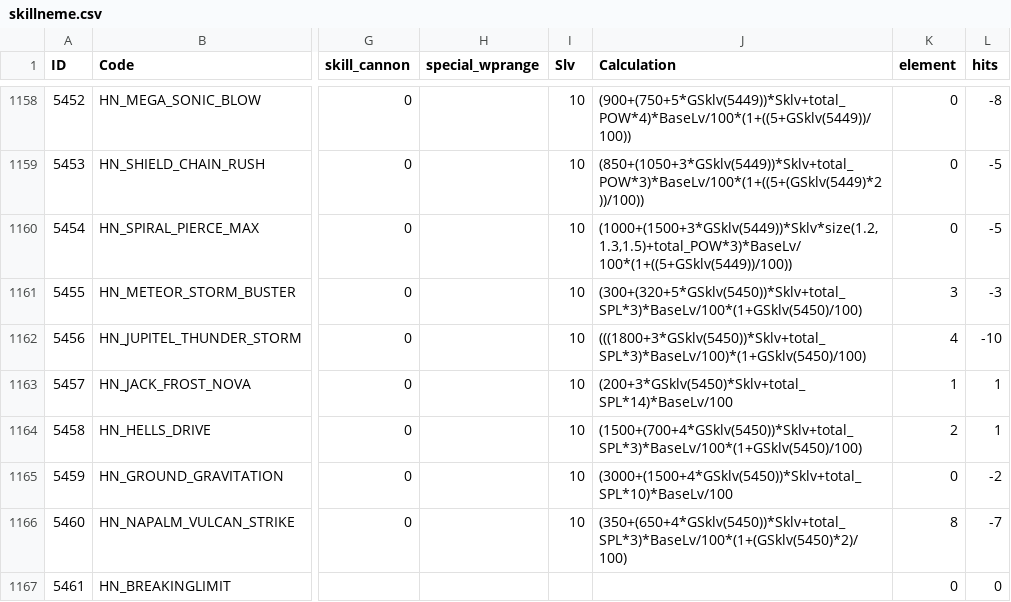
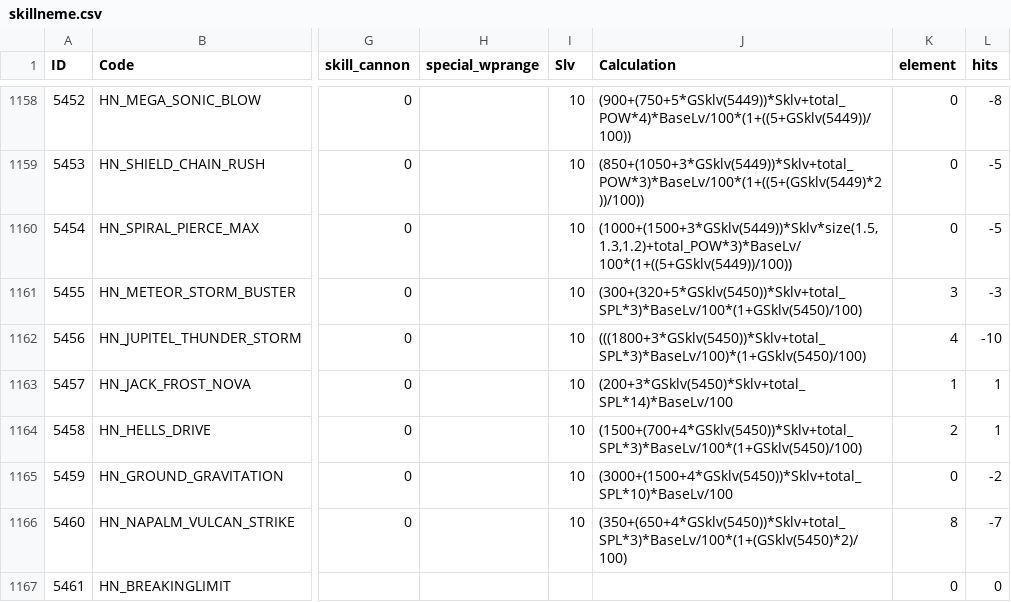
Before and after one commit to z2911902/ROItemSearchApp, a CSV file: data/skillneme.csv, drawn as a sheet; only a part is shown, gaps mark what is left out; the diff names each change by its address in the sheet, - before the commit and + after, or states it on an @@ line.

Commit message:
修正 螺旋MAX 體型而外加成錯誤。

```diff
--- a/data/skillneme.csv
+++ b/data/skillneme.csv
-J1160 (Calculation): (1000+(1500+3*GSklv(5449))*Sklv*size(1.2,1.3,1.5)+total_POW*3)*BaseLv/100*(1+((5+GSklv(5449))/100))
+J1160 (Calculation): (1000+(1500+3*GSklv(5449))*Sklv*size(1.5,1.3,1.2)+total_POW*3)*BaseLv/100*(1+((5+GSklv(5449))/100))
```
